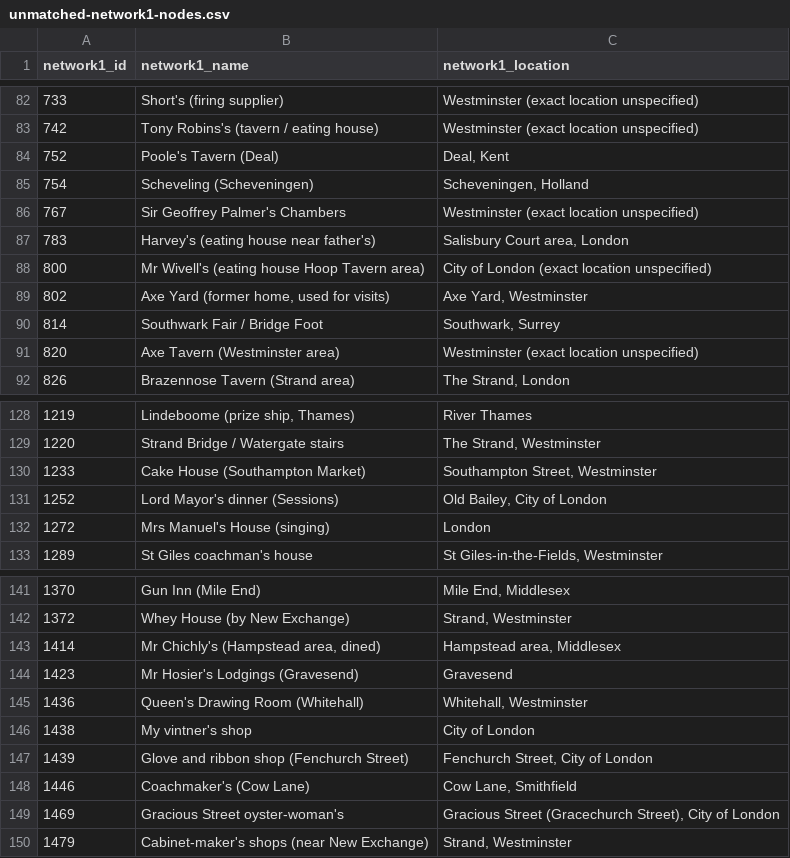
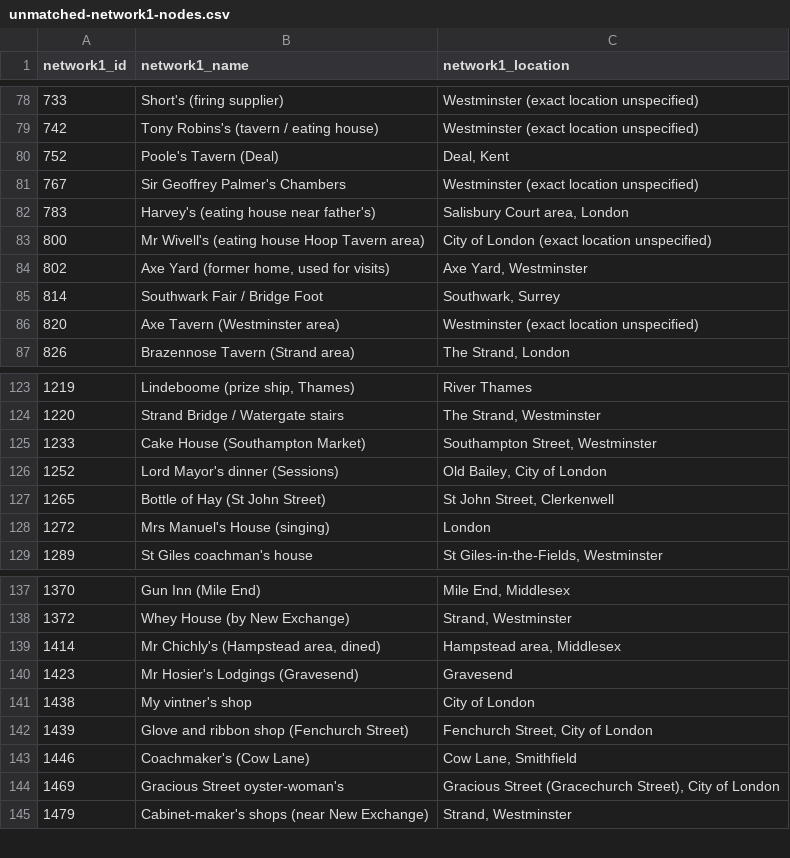
Before and after one commit to jmotis/networking-pepys, a CSV file: unmatched-network1-nodes.csv, drawn as a sheet; only a part is shown, gaps mark what is left out; the diff covers the shown part only.

```diff
--- a/unmatched-network1-nodes.csv
+++ b/unmatched-network1-nodes.csv
@@ -84,3 +80,2 @@ network1_id,network1_name,network1_location
 752,Poole's Tavern (Deal),"Deal, Kent"
-754,Scheveling (Scheveningen),"Scheveningen, Holland"
 767,Sir Geoffrey Palmer's Chambers,Westminster (exact location unspecified)
@@ -131,2 +126,3 @@ network1_id,network1_name,network1_location
 1252,Lord Mayor's dinner (Sessions),"Old Bailey, City of London"
+1265,Bottle of Hay (St John Street),"St John Street, Clerkenwell"
 1272,Mrs Manuel's House (singing),London
@@ -144,3 +140,2 @@ network1_id,network1_name,network1_location
 1423,Mr Hosier's Lodgings (Gravesend),Gravesend
-1436,Queen's Drawing Room (Whitehall),"Whitehall, Westminster"
 1438,My vintner's shop,City of London
```
Also changed, not shown: 9 removed rows elsewhere in this file, nodes.csv.
